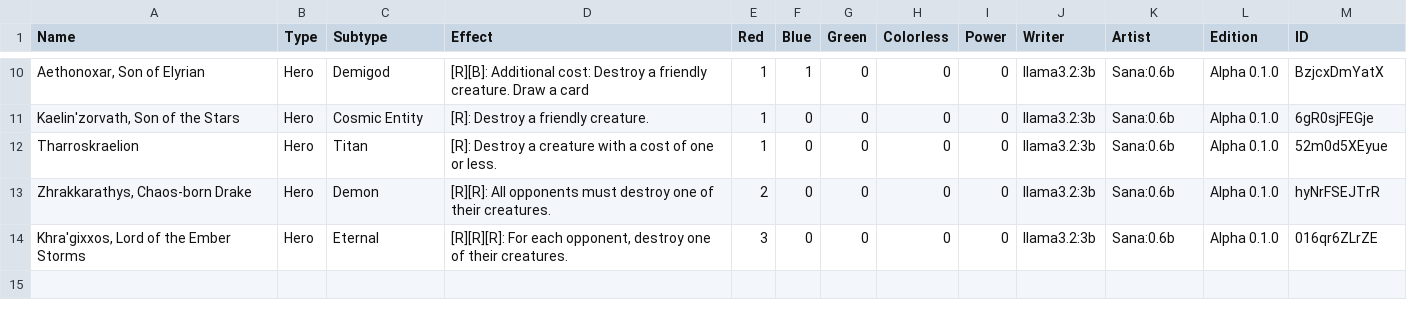
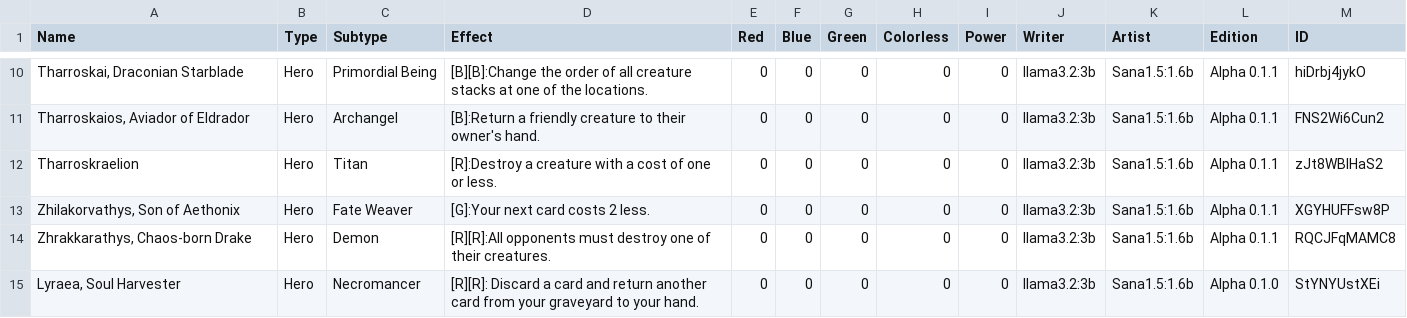
Before and after one commit to KayKoehle/myTCG, a CSV file: tables/heroes.csv, drawn as a sheet; only a part is shown, gaps mark what is left out; the diff covers the shown part only.

```diff
--- a/tables/heroes.csv
+++ b/tables/heroes.csv
@@ -10,5 +10,6 @@ Name,Type,Subtype,Effect,Red,Blue,Green,Colorless,Power,Writer,Artist,Edition,ID
-"Aethonoxar, Son of Elyrian",Hero,Demigod,[R][B]: Additional cost: Destroy a friendly creature. Draw a card,1,1,0,0,0,llama3.2:3b,Sana:0.6b,Alpha 0.1.0,BzjcxDmYatX
-"Kaelin'zorvath, Son of the Stars",Hero,Cosmic Entity,[R]: Destroy a friendly creature.,1,0,0,0,0,llama3.2:3b,Sana:0.6b,Alpha 0.1.0,6gR0sjFEGje
-Tharroskraelion,Hero,Titan,[R]: Destroy a creature with a cost of one or less.,1,0,0,0,0,llama3.2:3b,Sana:0.6b,Alpha 0.1.0,52m0d5XEyue
-"Zhrakkarathys, Chaos-born Drake",Hero,Demon,[R][R]: All opponents must destroy one of their creatures.,2,0,0,0,0,llama3.2:3b,Sana:0.6b,Alpha 0.1.0,hyNrFSEJTrR
-"Khra'gixxos, Lord of the Ember Storms",Hero,Eternal,"[R][R][R]: For each opponent, destroy one of their creatures.",3,0,0,0,0,llama3.2:3b,Sana:0.6b,Alpha 0.1.0,016qr6ZLrZE
+"Tharroskai, Draconian Starblade",Hero,Primordial Being,[B][B]:Change the order of all creature stacks at one of the locations.,0,0,0,0,0,llama3.2:3b,Sana1.5:1.6b,Alpha 0.1.1,hiDrbj4jykO
+"Tharroskaios, Aviador of Eldrador",Hero,Archangel,[B]:Return a friendly creature to their owner's hand.,0,0,0,0,0,llama3.2:3b,Sana1.5:1.6b,Alpha 0.1.1,FNS2Wi6Cun2
+Tharroskraelion,Hero,Titan,[R]:Destroy a creature with a cost of one or less.,0,0,0,0,0,llama3.2:3b,Sana1.5:1.6b,Alpha 0.1.1,zJt8WBIHaS2
+"Zhilakorvathys, Son of Aethonix",Hero,Fate Weaver,[G]:Your next card costs 2 less.,0,0,0,0,0,llama3.2:3b,Sana1.5:1.6b,Alpha 0.1.1,XGYHUFFsw8P
+"Zhrakkarathys, Chaos-born Drake",Hero,Demon,[R][R]:All opponents must destroy one of their creatures.,0,0,0,0,0,llama3.2:3b,Sana1.5:1.6b,Alpha 0.1.1,RQCJFqMAMC8
+"Lyraea, Soul Harvester",Hero,Necromancer,[R][R]: Discard a card and return another card from your graveyard to your hand.,0,0,0,0,0,llama3.2:3b,Sana1.5:1.6b,Alpha 0.1.0,StYNYUstXEi
```
Also changed, not shown: 5 added rows, 5 removed rows and 16 edited cells elsewhere in this file, decklists/swarming_nature.csv, decklists/unstoppable_growth.csv, 5 other files.
